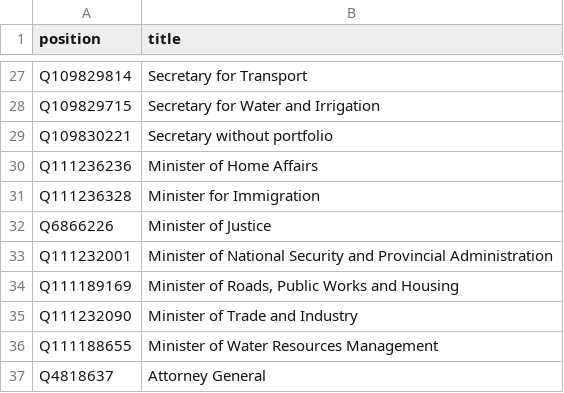
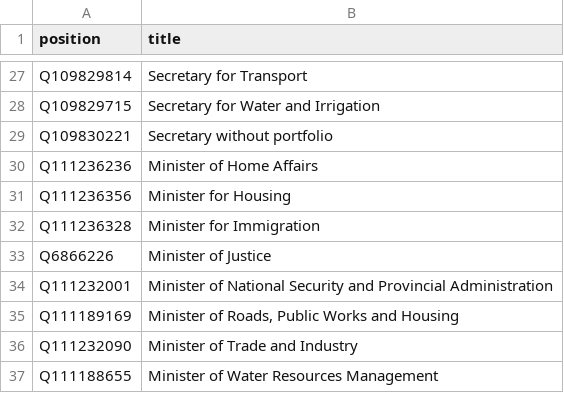
Before and after one commit to every-politician-scrapers/kenya, a CSV file: wikidata/wanted-positions.csv, drawn as a sheet; only a part is shown, gaps mark what is left out; the shorter side is filled out with more unchanged rows.

Commit message:
add Minister for Housing

```diff
--- a/wikidata/wanted-positions.csv
+++ b/wikidata/wanted-positions.csv
@@ -30,2 +30,3 @@ Q109830221,Secretary without portfolio
 Q111236236,Minister of Home Affairs
+Q111236356,Minister for Housing
 Q111236328,Minister for Immigration
```
